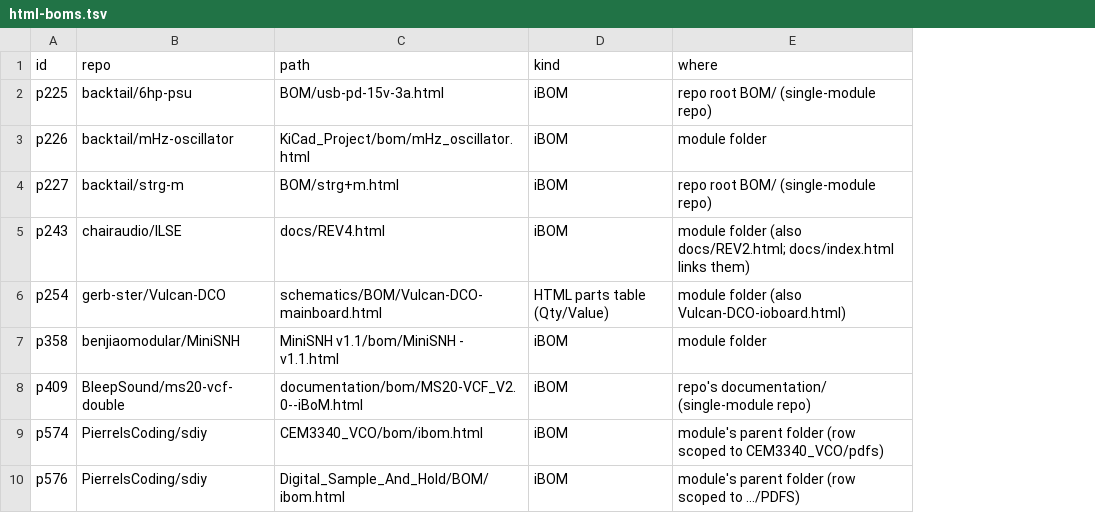
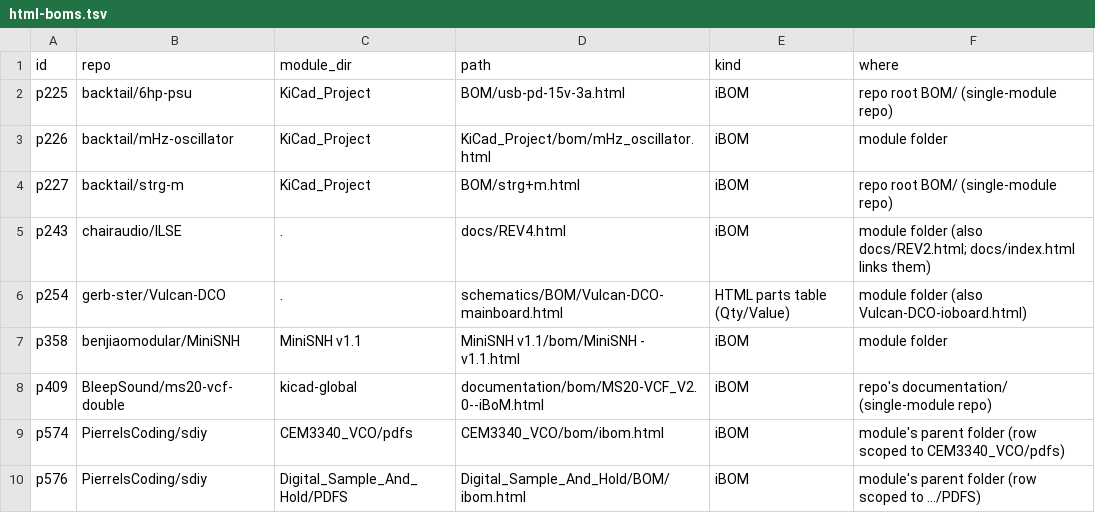
Before and after one commit to daaaaaaaaaniel/my-awesome-eurorack, a TSV file: data/html-boms.tsv, drawn as a sheet; only a part is shown; the diff names each change by its address in the sheet, - before the commit and + after, or states it on an @@ line.

```diff
--- a/data/html-boms.tsv
+++ b/data/html-boms.tsv
+column C (module_dir), rows 2-10: KiCad_Project | KiCad_Project | KiCad_Project | . | . | MiniSNH v1.1 | kicad-global | CEM3340_VCO/pdfs | Digital_Sample_And_Hold/PDFS
```
Also changed, not shown: data/comp_pins.tsv, data/modules.tsv, 9 other files.
